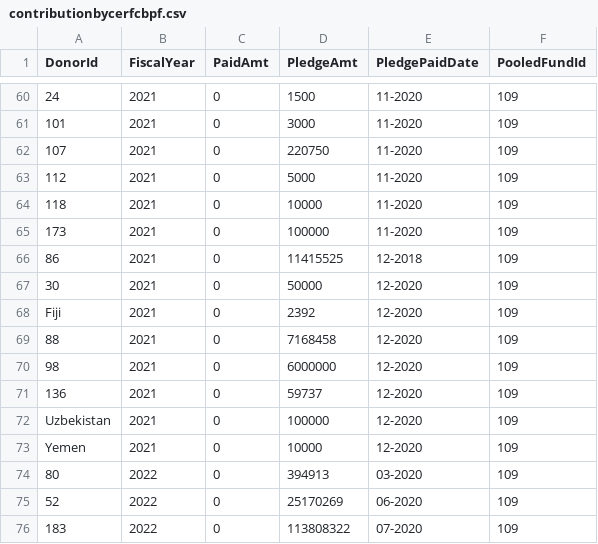
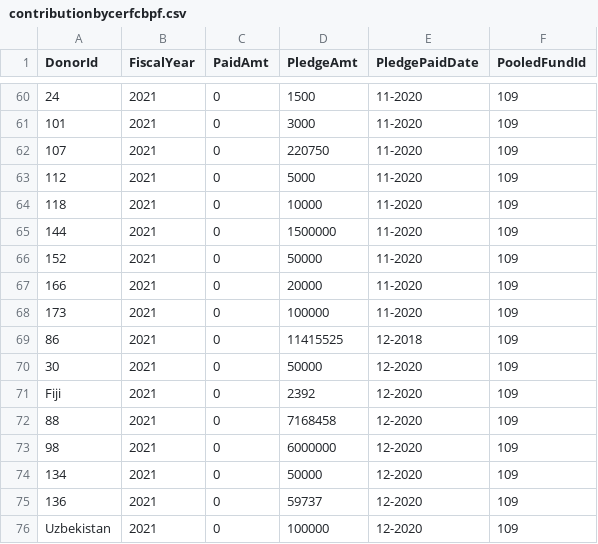
Before and after one commit to CBPFGMS/pf-onebi-data, a CSV file: contributionbycerfcbpf.csv, drawn as a sheet; only a part is shown, gaps mark what is left out; the shorter side is filled out with more unchanged rows; the diff names each change by its address in the sheet, - before the commit and + after, or states it on an @@ line.

```diff
--- a/contributionbycerfcbpf.csv
+++ b/contributionbycerfcbpf.csv
+row 65: 144 | 2021 | 0 | 1500000 | 11-2020 | 109
+row 66: 152 | 2021 | 0 | 50000 | 11-2020 | 109
+row 67: 166 | 2021 | 0 | 20000 | 11-2020 | 109
+row 74: 134 | 2021 | 0 | 50000 | 12-2020 | 109
```
Also changed, not shown: 1 other file.
